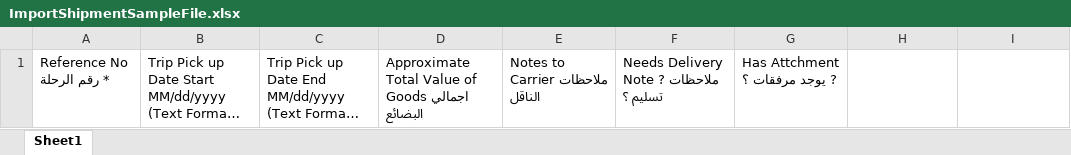
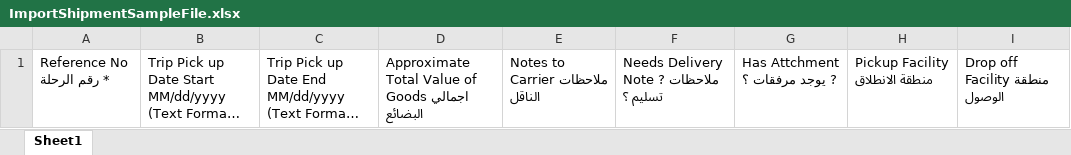
Before and after one commit to MahmoudMKhateeb/TacTest, an Excel workbook: angular/src/assets/sampleFiles/ImportShipmentSampleFile.xlsx, sheet Sheet1, drawn as a sheet; long unchanged cells end in …; values as stored, in another font and other column widths than the file's, no borders; the diff names each change by its address in the sheet, - before the commit and + after, or states it on an @@ line.

Commit message:
TAC-3831 Fix enable TMS to import trips and edit lists of sub category in excel file

```diff
--- a/angular/src/assets/sampleFiles/ImportShipmentSampleFile.xlsx (sheet Sheet1)
+++ b/angular/src/assets/sampleFiles/ImportShipmentSampleFile.xlsx (sheet Sheet1)
-H1: (empty)
+H1: Pickup Facility منطقة الانطلاق
-I1: (empty)
+I1: Drop off Facility منطقة الوصول
```
Also changed, not shown: angular/src/assets/sampleFiles/ImportGoodsDetailsRequestSampleFile.xlsx, angular/src/assets/sampleFiles/ImportGoodsDetailsSingleDropRequestSampleFile.xlsx, 2 other files.
